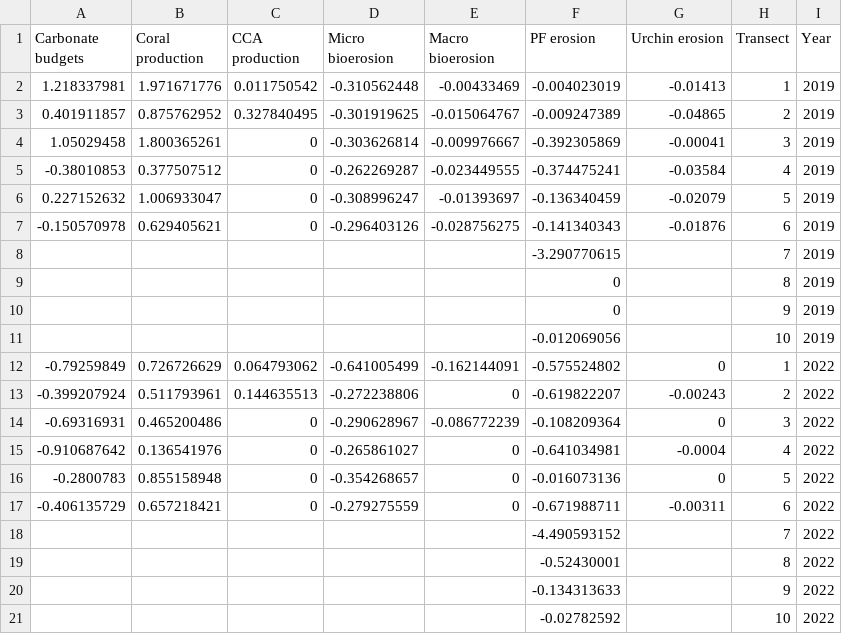
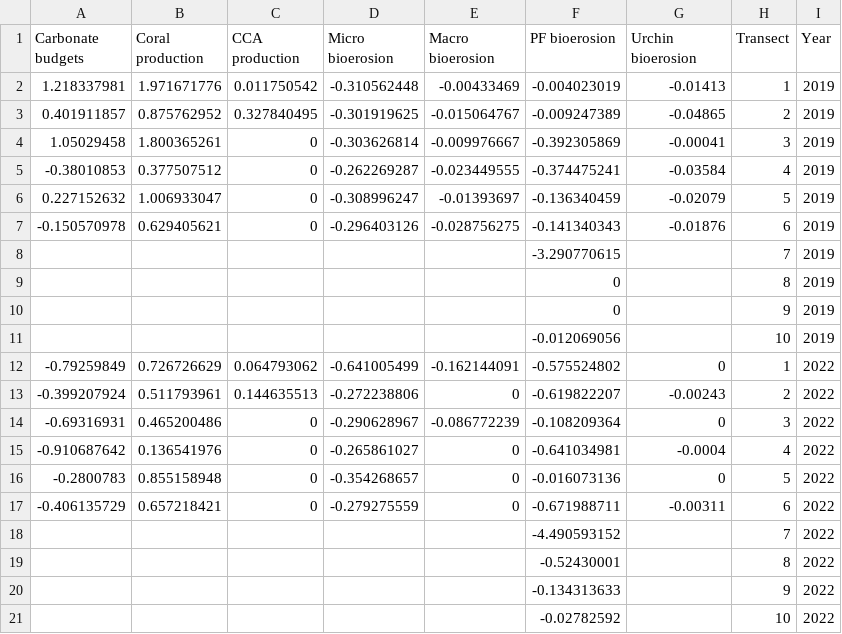
Before and after one commit to anampc/NCRMP_2022_STX, a CSV file: Data/STX_2022_CB.csv, drawn as a sheet.

```diff
--- a/Data/STX_2022_CB.csv
+++ b/Data/STX_2022_CB.csv
@@ -1,2 +1,2 @@
-Carbonate budgets,Coral production,CCA production,Micro bioerosion,Macro bioerosion,PF erosion,Urchin erosion,Transect,Year
+Carbonate budgets,Coral production,CCA production,Micro bioerosion,Macro bioerosion,PF bioerosion,Urchin bioerosion,Transect,Year
 1.218337981,1.971671776,0.011750542,-0.310562448,-0.00433469,-0.004023019,-0.01413,1,2019
```
Also changed, not shown: 4 other files.
